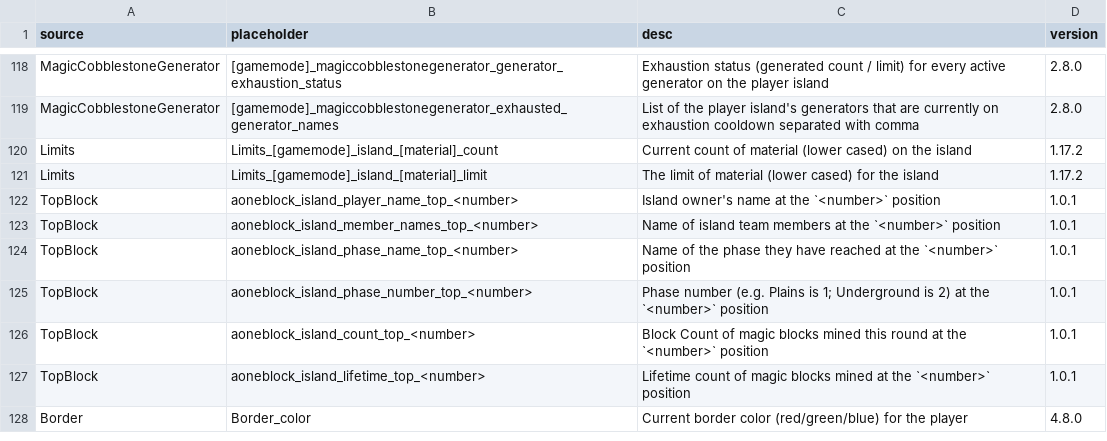
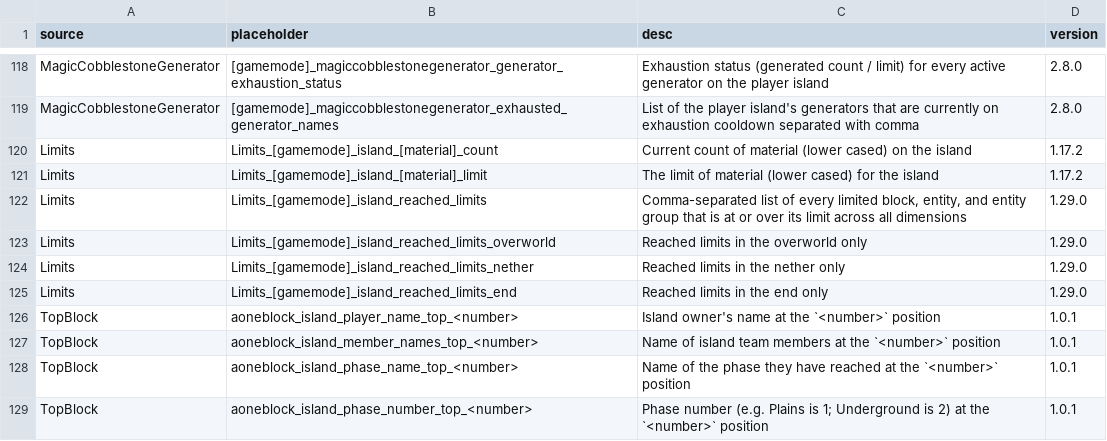
Before and after one commit to BentoBoxWorld/docs-chinese, a CSV file: data/placeholders.csv, drawn as a sheet; only a part is shown, gaps mark what is left out; the shorter side is filled out with more unchanged rows.

```diff
--- a/data/placeholders.csv
+++ b/data/placeholders.csv
@@ -121,2 +121,6 @@ Limits,Limits_[gamemode]_island_[material]_count,Current count of material (lowe
 Limits,Limits_[gamemode]_island_[material]_limit,The limit of material (lower cased) for the island,1.17.2
+Limits,Limits_[gamemode]_island_reached_limits,"Comma-separated list of every limited block, entity, and entity group that is at or over its limit across all dimensions",1.29.0
+Limits,Limits_[gamemode]_island_reached_limits_overworld,Reached limits in the overworld only,1.29.0
+Limits,Limits_[gamemode]_island_reached_limits_nether,Reached limits in the nether only,1.29.0
+Limits,Limits_[gamemode]_island_reached_limits_end,Reached limits in the end only,1.29.0
 TopBlock,aoneblock_island_player_name_top_<number>,Island owner's name at the `<number>` position, 1.0.1
```
Also changed, not shown: 4 other files.
